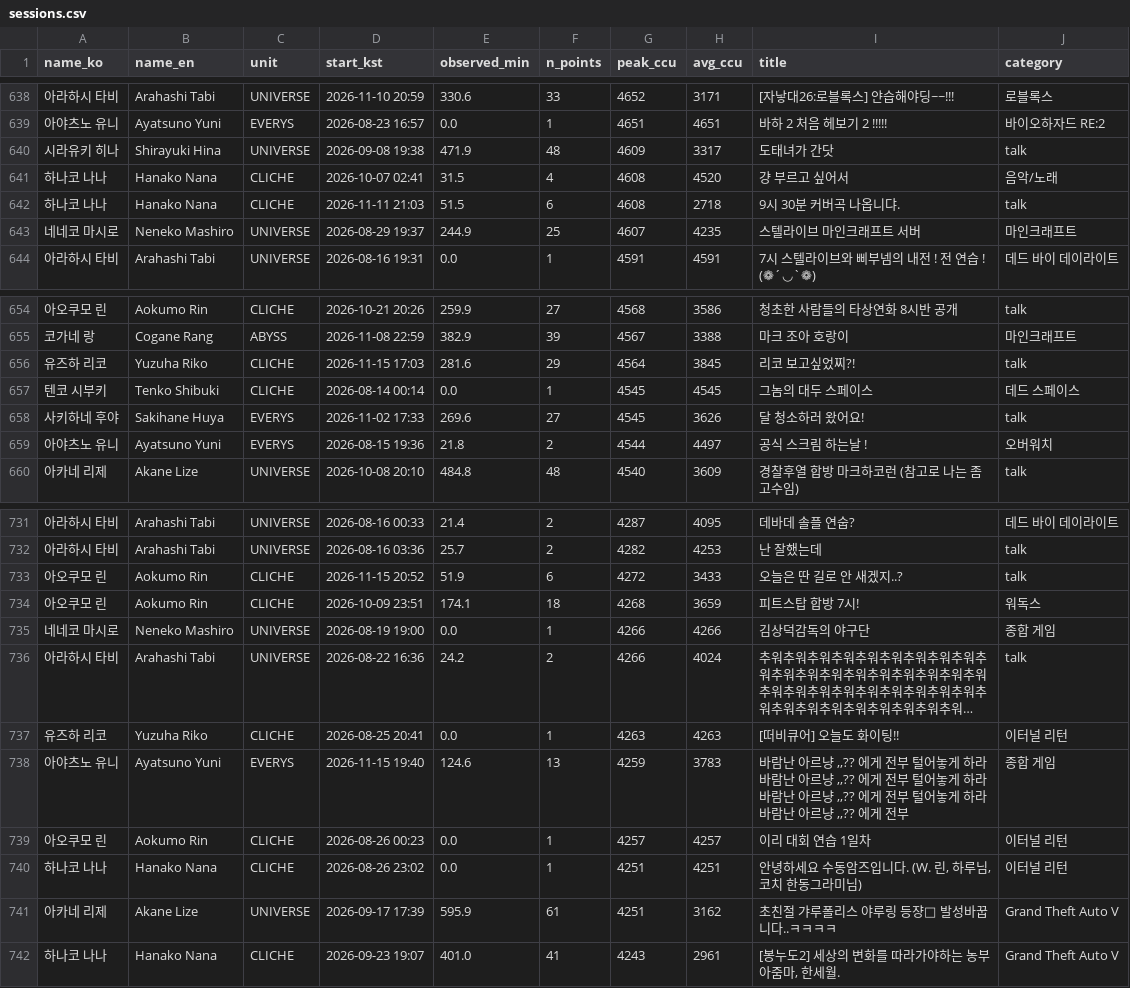
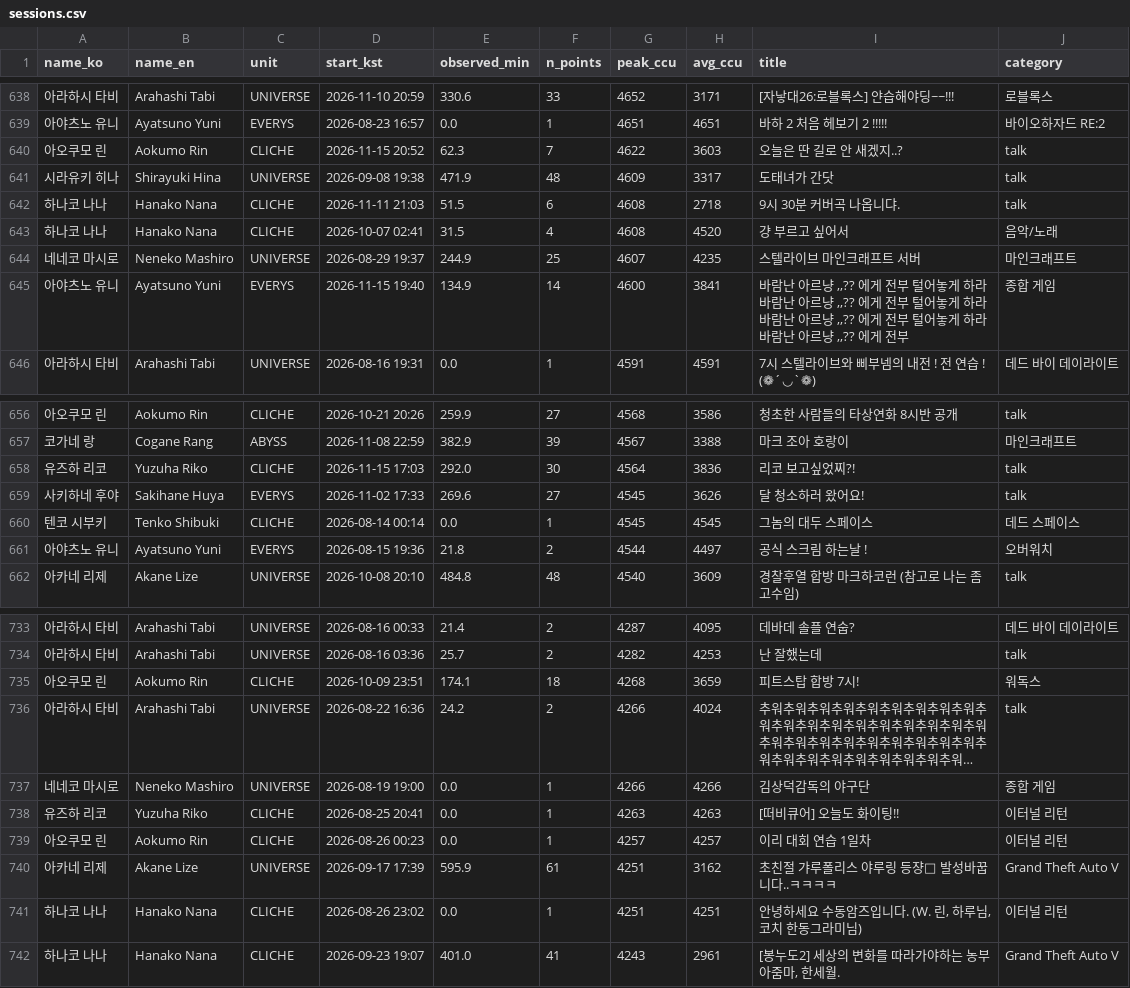
Before and after one commit to Argenviol/stellive-analytics, a CSV file: youtube_analyze_all/08_live_viewership/data/sessions.csv, drawn as a sheet; only a part is shown, gaps mark what is left out; long unchanged cells end in …; removed rows and columns are numbered as before the commit, all else as after; the diff covers the shown part only; the diff names each change by its address in the sheet, - before the commit and + after, or states it on an @@ line.

```diff
--- a/youtube_analyze_all/08_live_viewership/data/sessions.csv
+++ b/youtube_analyze_all/08_live_viewership/data/sessions.csv
+row 640: 아오쿠모 린 | Aokumo Rin | CLICHE | 2026-11-15 20:52 | 62.3 | 7 | 4622 | 3603 | 오늘은 딴 길로 안 새겠지..? | talk
+row 645: 아야츠노 유니 | Ayatsuno Yuni | EVERYS | 2026-11-15 19:40 | 134.9 | 14 | 4600 | 3841 | 바람난 아르냥 ,,?? 에게 전부 털어놓게 하라 바람난 아르냥 ,,?? 에게 전부 털어놓게 하라 바람난 아르냥 ,,?? 에게 전부 털어놓게 하라 바람난 아르냥 ,,?? 에게 전부 | 종합 게임
-E658 (observed_min): 281.6
+E658 (observed_min): 292.0
-F658 (n_points): 29
+F658 (n_points): 30
-H658 (avg_ccu): 3845
+H658 (avg_ccu): 3836
@@ row 658 moved to row 659: 사키하네 후야 @@
-row 733: 아오쿠모 린 | Aokumo Rin | CLICHE | 2026-11-15 20:52 | 51.9 | 6 | 4272 | 3433 | 오늘은 딴 길로 안 새겠지..? | talk
-row 738: 아야츠노 유니 | Ayatsuno Yuni | EVERYS | 2026-11-15 19:40 | 124.6 | 13 | 4259 | 3783 | 바람난 아르냥 ,,?? 에게 전부 털어놓게 하라 바람난 아르냥 ,,?? 에게 전부 털어놓게 하라 바람난 아르냥 ,,?? 에게 전부 털어놓게 하라 바람난 아르냥 ,,?? 에게 전부 | 종합 게임
@@ row 741 moved to row 740: 아카네 리제 @@
```
Also changed, not shown: 50 moved rows and 18 edited cells elsewhere in this file, youtube_analyze_all/08_live_viewership/data/member_metrics.csv, 12 other files.
